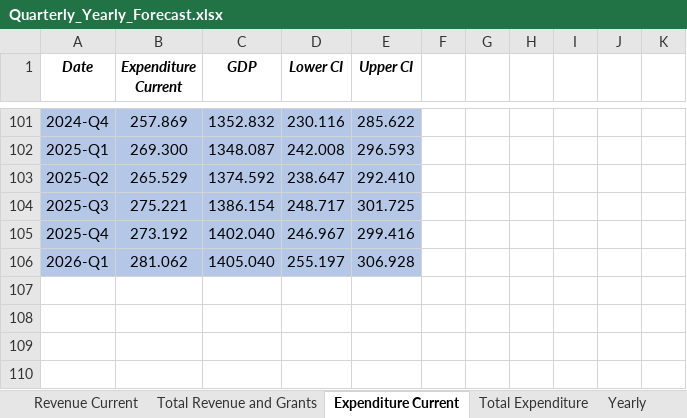
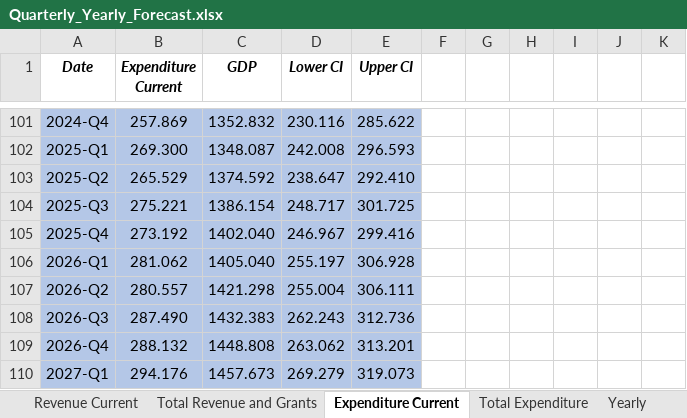
Before and after one commit to msramirezgo/VAR_VEC-2023, an Excel workbook: Quarterly_Yearly_Forecast.xlsx, sheet Expenditure Current, drawn as a sheet; only a part is shown, gaps mark what is left out; values as stored, in another font and other column widths than the file's, no borders; charts and pictures not drawn; the diff names each change by its address in the sheet, - before the commit and + after, or states it on an @@ line.

```diff
--- a/Quarterly_Yearly_Forecast.xlsx (sheet Expenditure Current)
+++ b/Quarterly_Yearly_Forecast.xlsx (sheet Expenditure Current)
+row 107: 2026-Q2 | 280.557 | 1421.298 | 255.004 | 306.111
+row 108: 2026-Q3 | 287.490 | 1432.383 | 262.243 | 312.736
+row 109: 2026-Q4 | 288.132 | 1448.808 | 263.062 | 313.201
+row 110: 2027-Q1 | 294.176 | 1457.673 | 269.279 | 319.073
```
Also changed, not shown: sheet Total Revenue and Grants, sheet Total Expenditure, sheet Revenue Current, sheet Yearly, sheet Revenue Current Yearly, sheet Total Expenditure Yearly, 2 more sheets, formulas that keep their value, charts or pictures.
